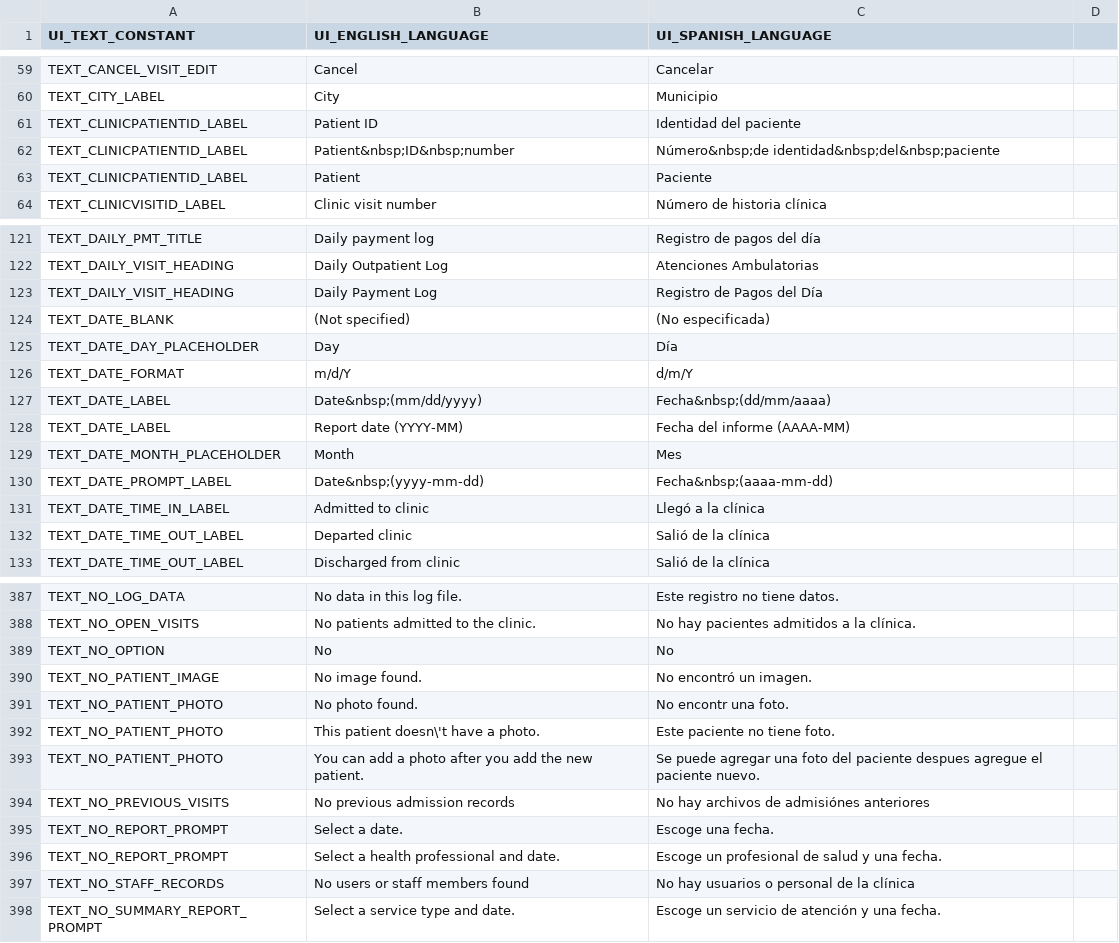
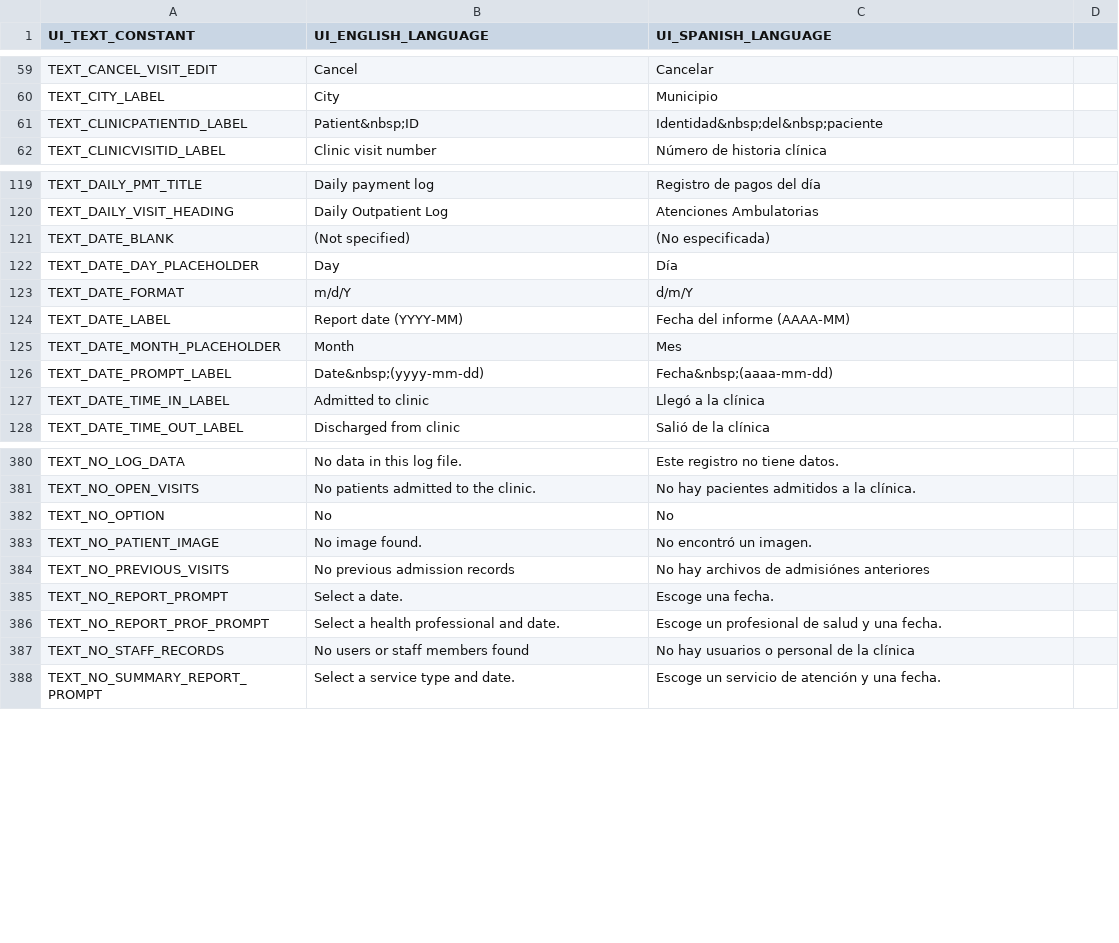
Before and after one commit to docsbydesign/piClinic, a CSV file: uitext/UIText.csv, drawn as a sheet; only a part is shown, gaps mark what is left out; the diff covers the shown part only.

Commit message:
Removing duplicate text string definitions
Work in progress...

```diff
--- a/uitext/UIText.csv
+++ b/uitext/UIText.csv
@@ -60,5 +60,3 @@ TEXT_CANCEL_VISIT_EDIT,Cancel,Cancelar
 TEXT_CITY_LABEL,City,Municipio
-TEXT_CLINICPATIENTID_LABEL,Patient ID,Identidad del paciente
-TEXT_CLINICPATIENTID_LABEL,Patient&nbsp;ID&nbsp;number,Número&nbsp;de identidad&nbsp;del&nbsp;paciente
-TEXT_CLINICPATIENTID_LABEL,Patient,Paciente
+TEXT_CLINICPATIENTID_LABEL,Patient&nbsp;ID,Identidad&nbsp;del&nbsp;paciente
 TEXT_CLINICVISITID_LABEL,Clinic visit number,Número de historia clínica
@@ -122,3 +120,2 @@ TEXT_DAILY_PMT_TITLE,Daily payment log,Registro de pagos del día
 TEXT_DAILY_VISIT_HEADING,Daily Outpatient Log,Atenciones Ambulatorias
-TEXT_DAILY_VISIT_HEADING,Daily Payment Log,Registro de Pagos del Día
 TEXT_DATE_BLANK,(Not specified),(No especificada)
@@ -126,3 +123,2 @@ TEXT_DATE_DAY_PLACEHOLDER,Day,Día
 TEXT_DATE_FORMAT,m/d/Y,d/m/Y
-TEXT_DATE_LABEL,Date&nbsp;(mm/dd/yyyy),Fecha&nbsp;(dd/mm/aaaa)
 TEXT_DATE_LABEL,Report date (YYYY-MM),Fecha del informe (AAAA-MM)
@@ -131,3 +127,2 @@ TEXT_DATE_PROMPT_LABEL,Date&nbsp;(yyyy-mm-dd),Fecha&nbsp;(aaaa-mm-dd)
 TEXT_DATE_TIME_IN_LABEL,Admitted to clinic,Llegó a la clínica
-TEXT_DATE_TIME_OUT_LABEL,Departed clinic,Salió de la clínica
 TEXT_DATE_TIME_OUT_LABEL,Discharged from clinic,Salió de la clínica
@@ -390,8 +383,5 @@ TEXT_NO_OPTION,No,No
 TEXT_NO_PATIENT_IMAGE,No image found.,No encontró un imagen.
-TEXT_NO_PATIENT_PHOTO,No photo found.,No encontr una foto.
-TEXT_NO_PATIENT_PHOTO,This patient doesn\'t have a photo.,Este paciente no tiene foto.
-TEXT_NO_PATIENT_PHOTO,You can add a photo after you add the new patient.,Se puede agregar una foto del paciente despues agregue el paciente nuevo.
 TEXT_NO_PREVIOUS_VISITS,No previous admission records,No hay archivos de admisiónes anteriores
 TEXT_NO_REPORT_PROMPT,Select a date.,Escoge una fecha.
-TEXT_NO_REPORT_PROMPT,Select a health professional and date.,Escoge un profesional de salud y una fecha.
+TEXT_NO_REPORT_PROF_PROMPT,Select a health professional and date.,Escoge un profesional de salud y una fecha.
 TEXT_NO_STAFF_RECORDS,No users or staff members found,No hay usuarios o personal de la clínica
```
Also changed, not shown: 2 added rows, 4 removed rows and 3 edited cells elsewhere in this file, 19 other files.
